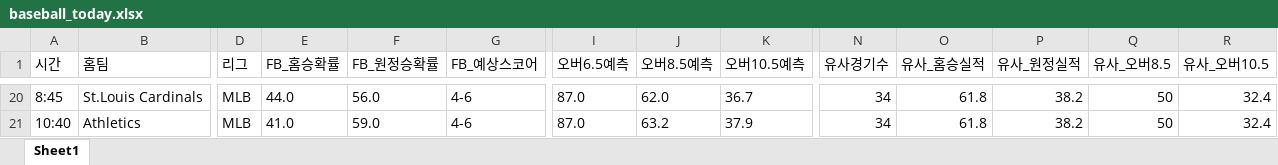
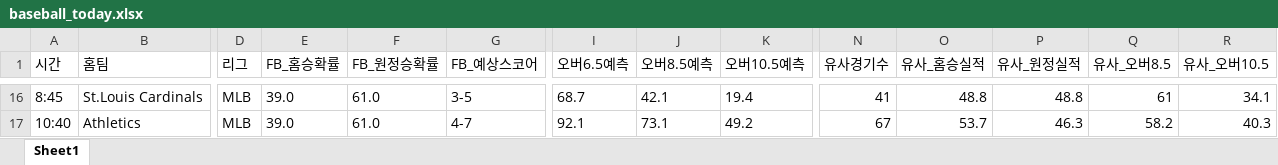
Before and after one commit to kongkong79/ai-pick, an Excel workbook: baseball_today.xlsx, sheet Sheet1, drawn as a sheet; only a part is shown, gaps mark what is left out; values as stored, in another font and other column widths than the file's, no borders; addresses are those after the commit; the diff covers the shown part only; the diff names each change by its address in the sheet, - before the commit and + after, or states it on an @@ line.

```diff
--- a/baseball_today.xlsx (sheet Sheet1)
+++ b/baseball_today.xlsx (sheet Sheet1)
-E16 (FB_홈승확률): 44.0
+E16 (FB_홈승확률): 39.0
-F16 (FB_원정승확률): 56.0
+F16 (FB_원정승확률): 61.0
-G16 (FB_예상스코어): 4-6
+G16 (FB_예상스코어): 3-5
-I16 (오버6.5예측): 87.0
+I16 (오버6.5예측): 68.7
-J16 (오버8.5예측): 62.0
+J16 (오버8.5예측): 42.1
-K16 (오버10.5예측): 36.7
+K16 (오버10.5예측): 19.4
-N16 (유사경기수): 34
+N16 (유사경기수): 41
-O16 (유사_홈승실적): 61.8
+O16 (유사_홈승실적): 48.8
-P16 (유사_원정실적): 38.2
+P16 (유사_원정실적): 48.8
-Q16 (유사_오버8.5): 50
+Q16 (유사_오버8.5): 61
-R16 (유사_오버10.5): 32.4
+R16 (유사_오버10.5): 34.1
-E17 (FB_홈승확률): 41.0
+E17 (FB_홈승확률): 39.0
-F17 (FB_원정승확률): 59.0
+F17 (FB_원정승확률): 61.0
-G17 (FB_예상스코어): 4-6
+G17 (FB_예상스코어): 4-7
-I17 (오버6.5예측): 87.0
+I17 (오버6.5예측): 92.1
-J17 (오버8.5예측): 63.2
+J17 (오버8.5예측): 73.1
-K17 (오버10.5예측): 37.9
+K17 (오버10.5예측): 49.2
-N17 (유사경기수): 34
+N17 (유사경기수): 67
-O17 (유사_홈승실적): 61.8
+O17 (유사_홈승실적): 53.7
-P17 (유사_원정실적): 38.2
+P17 (유사_원정실적): 46.3
-Q17 (유사_오버8.5): 50
+Q17 (유사_오버8.5): 58.2
-R17 (유사_오버10.5): 32.4
+R17 (유사_오버10.5): 40.3
```
Also changed, not shown: 5 added rows, 9 removed rows and 67 edited cells elsewhere in this sheet.
